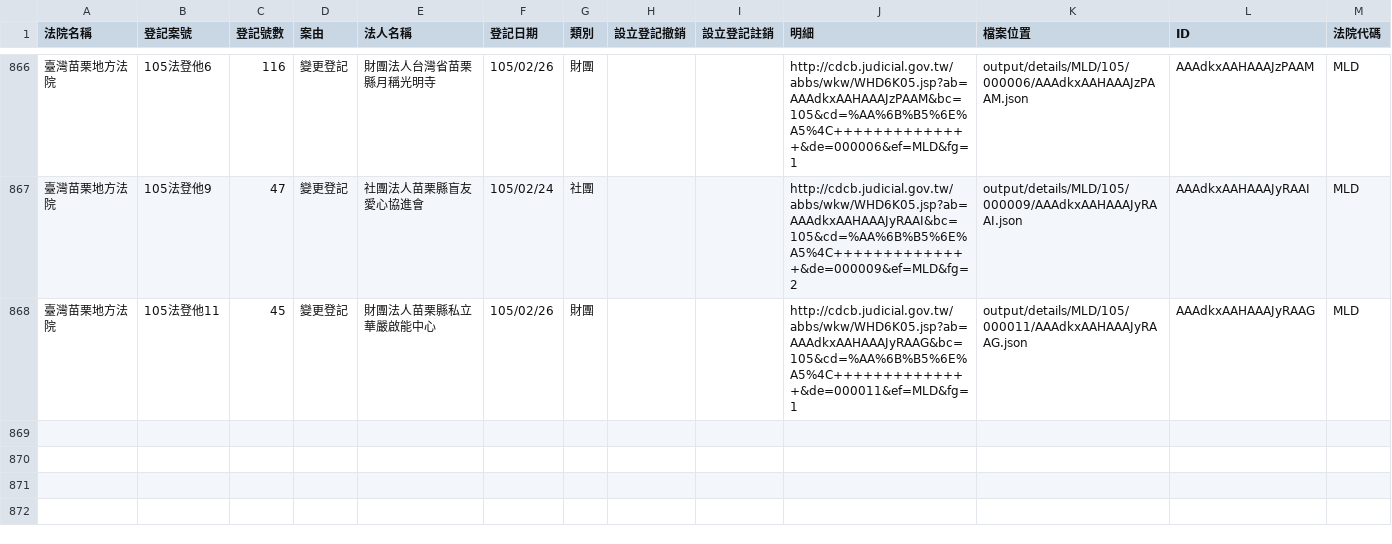
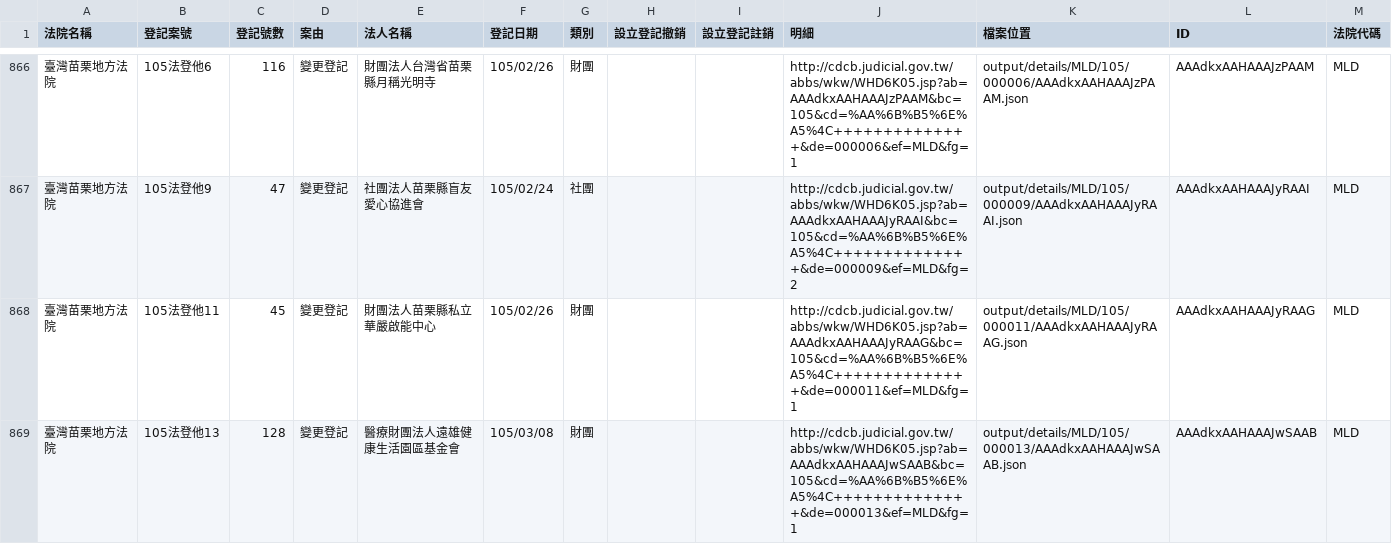
Before and after one commit to taichunmin/foundationtw, a CSV file: output/lists/MLD.csv, drawn as a sheet; only a part is shown, gaps mark what is left out; the diff names each change by its address in the sheet, - before the commit and + after, or states it on an @@ line.

```diff
--- a/output/lists/MLD.csv
+++ b/output/lists/MLD.csv
+row 869: 臺灣苗栗地方法院 | 105法登他13 | 128 | 變更登記 | 醫療財團法人遠雄健康生活園區基金會 | 105/03/08 | 財團 |  |  | http://cdcb.judicial.gov.tw/abbs/wkw/WHD6K05.jsp?ab=AAAdkxAAHAAAJwSAAB&bc=105&cd=%AA%6B%B5%6E%A5%4C++++++++++++++&de=000013&ef=MLD&fg=1 | output/details/MLD/105/000013/AAAdkxAAHAAAJwSAAB.json | AAAdkxAAHAAAJwSAAB | MLD
```
Also changed, not shown: output/lists/CYD.csv, output/lists/NTD.csv, 40 other files.
